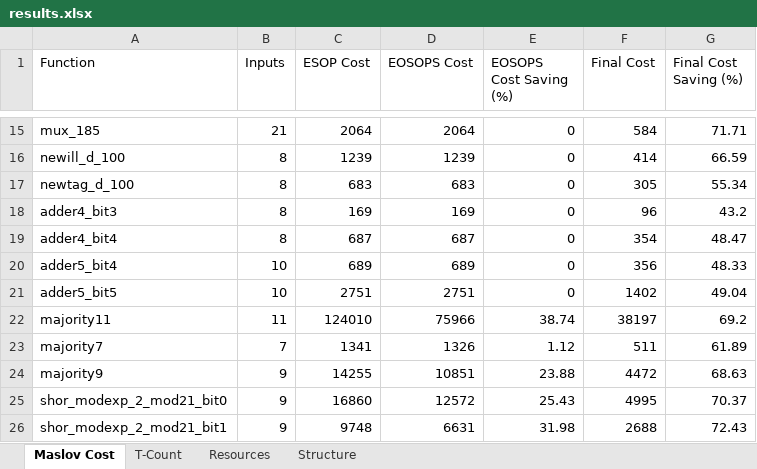
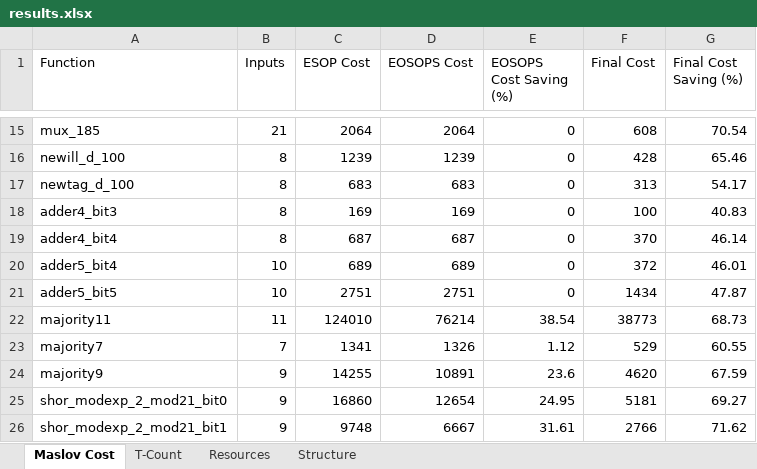
Before and after one commit to mehulshah225/Research_Project, an Excel workbook: results.xlsx, sheet Maslov Cost, drawn as a sheet; only a part is shown, gaps mark what is left out; values as stored, in another font and other column widths than the file's, no borders; the diff covers the shown part only; the diff names each change by its address in the sheet, - before the commit and + after, or states it on an @@ line.

Commit message:
Charge negated literals on the shared factor; regenerate results
The quantum-cost evaluator charged negated literals on a factored term's
residuals but not on its shared factor L, while every conventional gate paid
2 per negated literal. That favoured the factorized representation. Fixed in
pse_cost (one line), making it consistent with the Python evaluator used for
the compositional results.

Effect (all 64 functions): median quantum-cost reduction 42.7% -> 41.9%;
56 reduced / 8 unchanged / 0 worse, unchanged; no function worse under
either cost model. T-count unaffected at every stage.

Also:
- corrected stale comments in maslovCalculator.c (T-count savings are
  4|L| and 4(|L|-1); the ancilla control IS charged)
- documented the linear continuation of cost beyond ten controls
- results.xlsx: Maslov Cost sheet regenerated (EOSOPS and Final columns);
  T-Count, Resources and Structure sheets unchanged
- README: updated table and cost-model description
- make_fig2.py: new, regenerates Figure 2 from results.xlsx

```diff
--- a/results.xlsx (sheet Maslov Cost)
+++ b/results.xlsx (sheet Maslov Cost)
-F15 (Final Cost): 584
+F15 (Final Cost): 608
-G15 (Final Cost Saving (%)): 71.71
+G15 (Final Cost Saving (%)): 70.54
-F16 (Final Cost): 414
+F16 (Final Cost): 428
-G16 (Final Cost Saving (%)): 66.59
+G16 (Final Cost Saving (%)): 65.46
-F17 (Final Cost): 305
+F17 (Final Cost): 313
-G17 (Final Cost Saving (%)): 55.34
+G17 (Final Cost Saving (%)): 54.17
-F18 (Final Cost): 96
+F18 (Final Cost): 100
-G18 (Final Cost Saving (%)): 43.2
+G18 (Final Cost Saving (%)): 40.83
-F19 (Final Cost): 354
+F19 (Final Cost): 370
-G19 (Final Cost Saving (%)): 48.47
+G19 (Final Cost Saving (%)): 46.14
-F20 (Final Cost): 356
+F20 (Final Cost): 372
-G20 (Final Cost Saving (%)): 48.33
+G20 (Final Cost Saving (%)): 46.01
-F21 (Final Cost): 1402
+F21 (Final Cost): 1434
-G21 (Final Cost Saving (%)): 49.04
+G21 (Final Cost Saving (%)): 47.87
-D22 (EOSOPS Cost): 75966
+D22 (EOSOPS Cost): 76214
-E22 (EOSOPS Cost Saving (%)): 38.74
+E22 (EOSOPS Cost Saving (%)): 38.54
-F22 (Final Cost): 38197
+F22 (Final Cost): 38773
-G22 (Final Cost Saving (%)): 69.2
+G22 (Final Cost Saving (%)): 68.73
-F23 (Final Cost): 511
+F23 (Final Cost): 529
-G23 (Final Cost Saving (%)): 61.89
+G23 (Final Cost Saving (%)): 60.55
-D24 (EOSOPS Cost): 10851
+D24 (EOSOPS Cost): 10891
-E24 (EOSOPS Cost Saving (%)): 23.88
+E24 (EOSOPS Cost Saving (%)): 23.6
-F24 (Final Cost): 4472
+F24 (Final Cost): 4620
-G24 (Final Cost Saving (%)): 68.63
+G24 (Final Cost Saving (%)): 67.59
-D25 (EOSOPS Cost): 12572
+D25 (EOSOPS Cost): 12654
-E25 (EOSOPS Cost Saving (%)): 25.43
+E25 (EOSOPS Cost Saving (%)): 24.95
-F25 (Final Cost): 4995
+F25 (Final Cost): 5181
-G25 (Final Cost Saving (%)): 70.37
+G25 (Final Cost Saving (%)): 69.27
-D26 (EOSOPS Cost): 6631
+D26 (EOSOPS Cost): 6667
-E26 (EOSOPS Cost Saving (%)): 31.98
+E26 (EOSOPS Cost Saving (%)): 31.61
-F26 (Final Cost): 2688
+F26 (Final Cost): 2766
-G26 (Final Cost Saving (%)): 72.43
+G26 (Final Cost Saving (%)): 71.62
```
Also changed, not shown: 112 edited cells elsewhere in this sheet, 4 other files.
